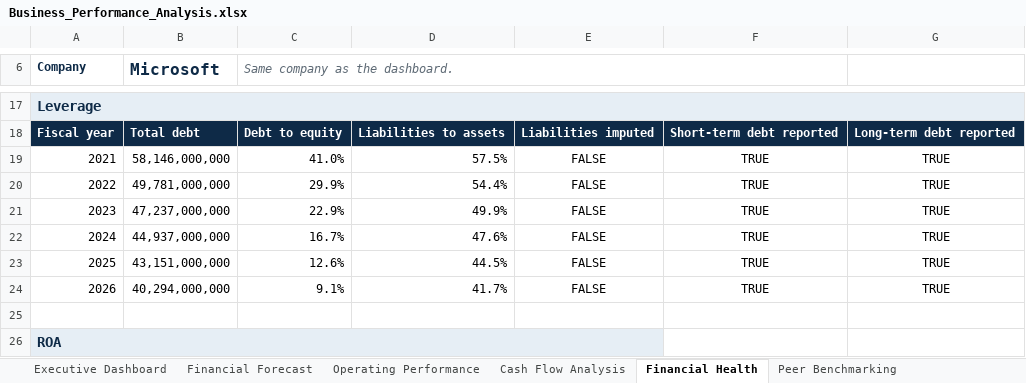
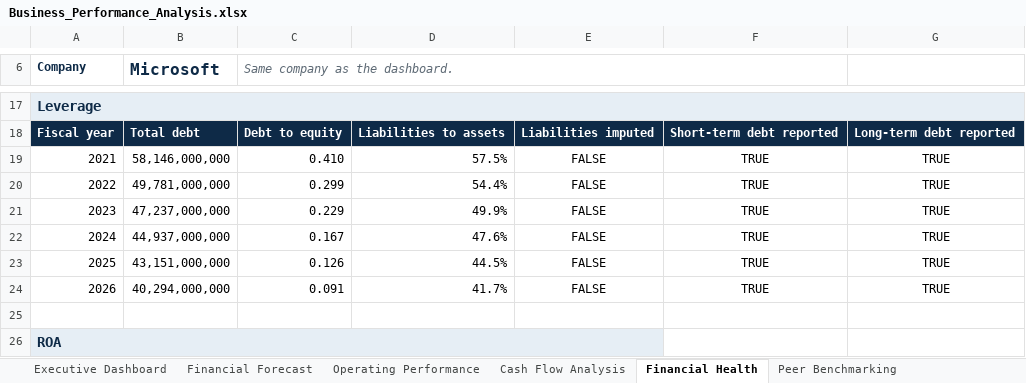
Before and after one commit to treyparkes0/Business-Performance-Analytics-Platform, an Excel workbook: excel/Business_Performance_Analysis.xlsx, sheet Financial Health, drawn as a sheet; only a part is shown, gaps mark what is left out; values as stored, in another font and other column widths than the file's, no borders; the diff names each change by its address in the sheet, - before the commit and + after, or states it on an @@ line.

```diff
--- a/excel/Business_Performance_Analysis.xlsx (sheet Financial Health)
+++ b/excel/Business_Performance_Analysis.xlsx (sheet Financial Health)
-C19 (Same company as the dashboard.): 41.0%
+C19 (Same company as the dashboard.): 0.410
-C20 (Same company as the dashboard.): 29.9%
+C20 (Same company as the dashboard.): 0.299
-C21 (Same company as the dashboard.): 22.9%
+C21 (Same company as the dashboard.): 0.229
-C22 (Same company as the dashboard.): 16.7%
+C22 (Same company as the dashboard.): 0.167
-C23 (Same company as the dashboard.): 12.6%
+C23 (Same company as the dashboard.): 0.126
-C24 (Same company as the dashboard.): 9.1%
+C24 (Same company as the dashboard.): 0.091
```
Also changed, not shown: sheet src_PeerMetrics, sheet src_FinancialHealth, sheet src_PeerBenchmarking, sheet src_ExecutiveSummary, sheet Peer Benchmarking, sheet Data Connections, 1 more sheet, charts or pictures, 25 other files.
